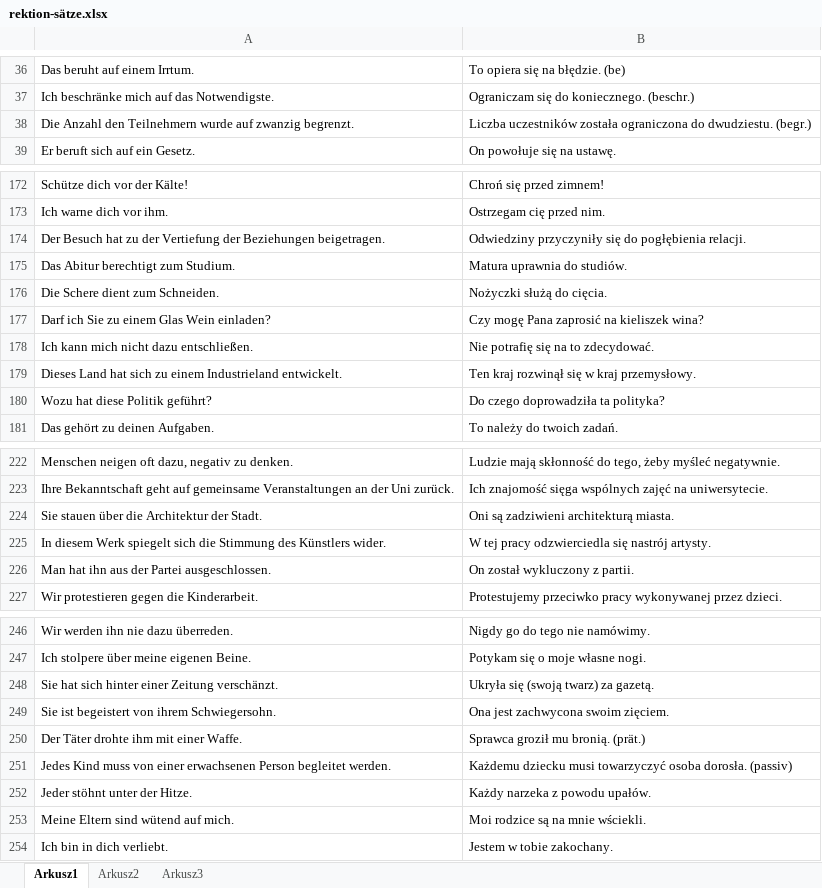
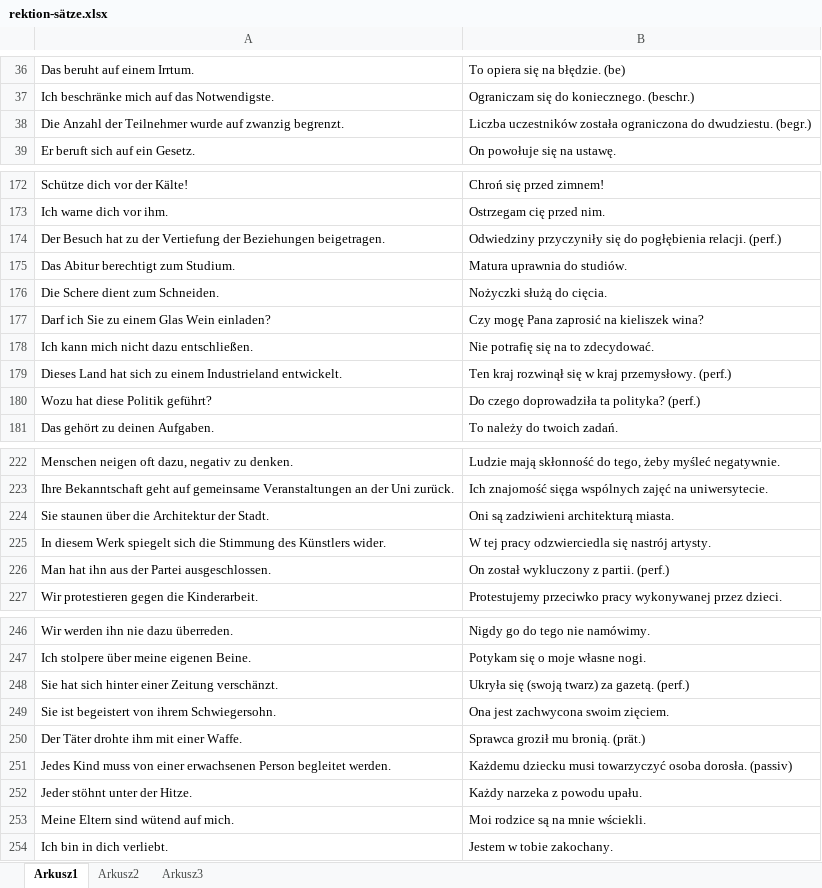
Before and after one commit to adrngrl/goethe, an Excel workbook: rektion/rektion-sätze.xlsx, sheet Arkusz1, drawn as a sheet; only a part is shown, gaps mark what is left out; values as stored, in another font and other column widths than the file's, no borders; the diff covers the shown part only; the diff names each change by its address in the sheet, - before the commit and + after, or states it on an @@ line.

```diff
--- a/rektion/rektion-sätze.xlsx (sheet Arkusz1)
+++ b/rektion/rektion-sätze.xlsx (sheet Arkusz1)
-A38: Die Anzahl den Teilnehmern wurde auf…
+A38: Die Anzahl der Teilnehmer wurde auf…
-B174: …pogłębienia relacji.
+B174: …pogłębienia relacji. (perf.)
-B179: Ten kraj rozwinął się w kraj przemysłowy.
+B179: Ten kraj rozwinął się w kraj przemysłowy. (perf.)
-B180: Do czego doprowadziła ta polityka?
+B180: Do czego doprowadziła ta polityka? (perf.)
-A224: Sie stauen über die Architektur der Stadt.
+A224: Sie staunen über die Architektur der Stadt.
-B226: On został wykluczony z partii.
+B226: On został wykluczony z partii. (perf.)
-B248: Ukryła się (swoją twarz) za gazetą.
+B248: Ukryła się (swoją twarz) za gazetą. (perf.)
-B252: Każdy narzeka z powodu upałów.
+B252: Każdy narzeka z powodu upału.
```
Also changed, not shown: 14 edited cells elsewhere in this sheet, 3 other files.
